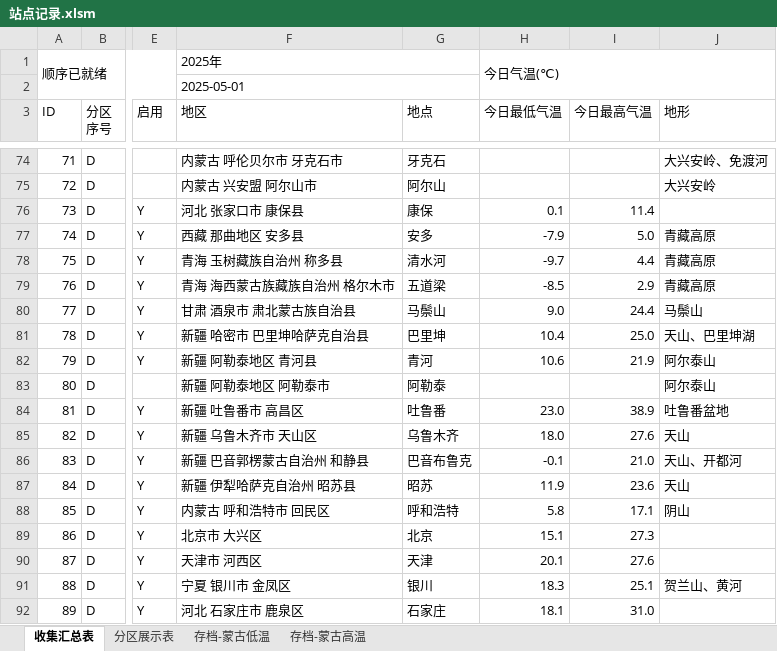
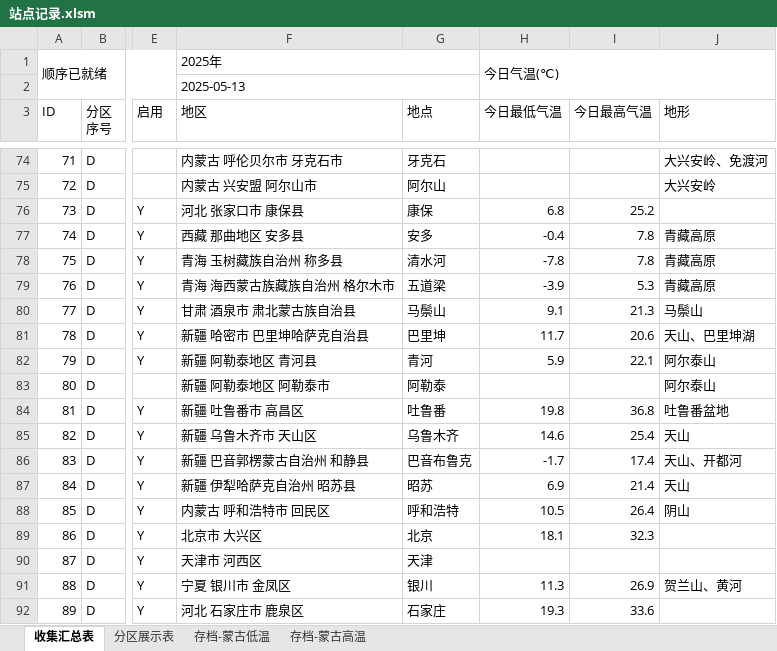
Before and after one commit to qkvkql/default, an Excel workbook: 气象/站点记录.xlsm, sheet 收集汇总表, drawn as a sheet; only a part is shown, gaps mark what is left out; values as stored, in another font and other column widths than the file's, no cell formats; conditional formats not drawn; the diff covers the shown part only; the diff names each change by its address in the sheet, - before the commit and + after, or states it on an @@ line.

```diff
--- a/气象/站点记录.xlsm (sheet 收集汇总表)
+++ b/气象/站点记录.xlsm (sheet 收集汇总表)
-F2 (地区): 2025-05-01
+F2 (地区): 2025-05-13
-H76 (今日最低气温): 0.1
+H76 (今日最低气温): 6.8
-I76 (今日最高气温): 11.4
+I76 (今日最高气温): 25.2
-H77 (今日最低气温): -7.9
+H77 (今日最低气温): -0.4
-I77 (今日最高气温): 5.0
+I77 (今日最高气温): 7.8
-H78 (今日最低气温): -9.7
+H78 (今日最低气温): -7.8
-I78 (今日最高气温): 4.4
+I78 (今日最高气温): 7.8
-H79 (今日最低气温): -8.5
+H79 (今日最低气温): -3.9
-I79 (今日最高气温): 2.9
+I79 (今日最高气温): 5.3
-H80 (今日最低气温): 9.0
+H80 (今日最低气温): 9.1
-I80 (今日最高气温): 24.4
+I80 (今日最高气温): 21.3
-H81 (今日最低气温): 10.4
+H81 (今日最低气温): 11.7
-I81 (今日最高气温): 25.0
+I81 (今日最高气温): 20.6
-H82 (今日最低气温): 10.6
+H82 (今日最低气温): 5.9
-I82 (今日最高气温): 21.9
+I82 (今日最高气温): 22.1
-H84 (今日最低气温): 23.0
+H84 (今日最低气温): 19.8
-I84 (今日最高气温): 38.9
+I84 (今日最高气温): 36.8
-H85 (今日最低气温): 18.0
+H85 (今日最低气温): 14.6
-I85 (今日最高气温): 27.6
+I85 (今日最高气温): 25.4
-H86 (今日最低气温): -0.1
+H86 (今日最低气温): -1.7
-I86 (今日最高气温): 21.0
+I86 (今日最高气温): 17.4
-H87 (今日最低气温): 11.9
+H87 (今日最低气温): 6.9
-I87 (今日最高气温): 23.6
+I87 (今日最高气温): 21.4
-H88 (今日最低气温): 5.8
+H88 (今日最低气温): 10.5
-I88 (今日最高气温): 17.1
+I88 (今日最高气温): 26.4
-H89 (今日最低气温): 15.1
+H89 (今日最低气温): 18.1
-I89 (今日最高气温): 27.3
+I89 (今日最高气温): 32.3
-H90 (今日最低气温): 20.1
+H90 (今日最低气温): (empty)
-I90 (今日最高气温): 27.6
+I90 (今日最高气温): (empty)
-H91 (今日最低气温): 18.3
+H91 (今日最低气温): 11.3
-I91 (今日最高气温): 25.1
+I91 (今日最高气温): 26.9
-H92 (今日最低气温): 18.1
+H92 (今日最低气温): 19.3
-I92 (今日最高气温): 31.0
+I92 (今日最高气温): 33.6
```
Also changed, not shown: 137 edited cells elsewhere in this sheet, sheet 分区展示表, sheet 存档-蒙古高温, sheet 存档-蒙古低温, cell formats.
